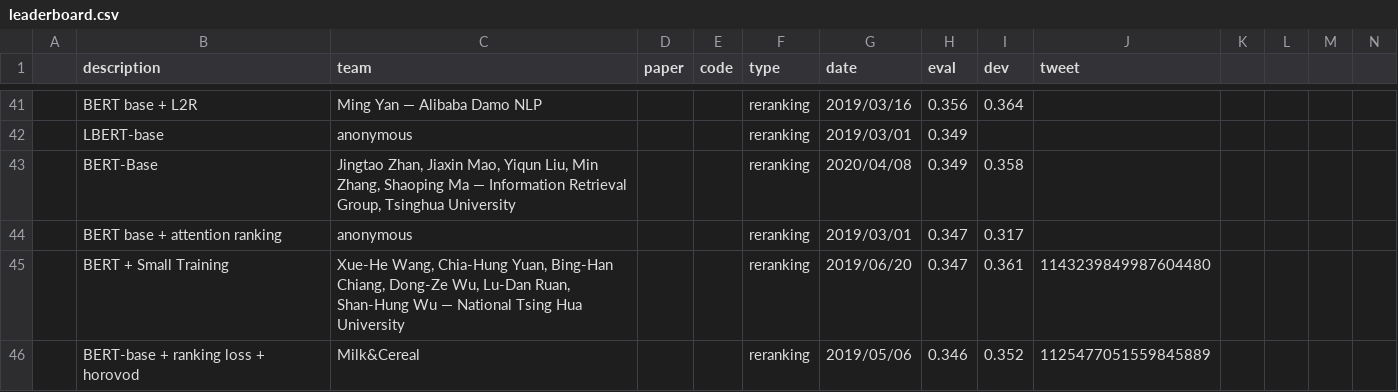
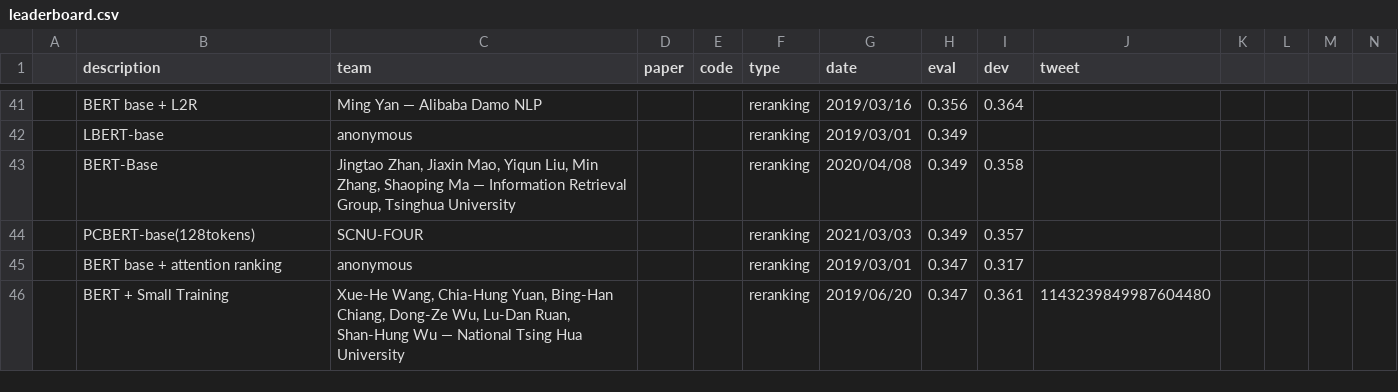
Before and after one commit to microsoft/MSMARCO-Passage-Ranking-Submissions, a CSV file: leaderboard/leaderboard.csv, drawn as a sheet; only a part is shown, gaps mark what is left out; the diff covers the shown part only.

Commit message:
Update leaderboard.csv

```diff
--- a/leaderboard/leaderboard.csv
+++ b/leaderboard/leaderboard.csv
@@ -43,4 +43,4 @@
 ,"BERT-Base","Jingtao Zhan, Jiaxin Mao, Yiqun Liu, Min Zhang, Shaoping Ma — Information Retrieval Group, Tsinghua University",,,reranking,2020/04/08,0.349,0.358,
+,"PCBERT-base(128tokens)","SCNU-FOUR",,,reranking,2021/03/03,0.349,0.357
 ,BERT base + attention ranking,anonymous,,,reranking,2019/03/01,0.347,0.317,
 ,"BERT + Small Training","Xue-He Wang, Chia-Hung Yuan, Bing-Han Chiang, Dong-Ze Wu, Lu-Dan Ruan, Shan-Hung Wu — National Tsing Hua University",,,reranking,2019/06/20,0.347,0.361,1143239849987604480
-,BERT-base + ranking loss + horovod,Milk&Cereal,,,reranking,2019/05/06,0.346,0.352,1125477051559845889
```
Also changed, not shown: 2 added rows and 2 removed rows elsewhere in this file.
